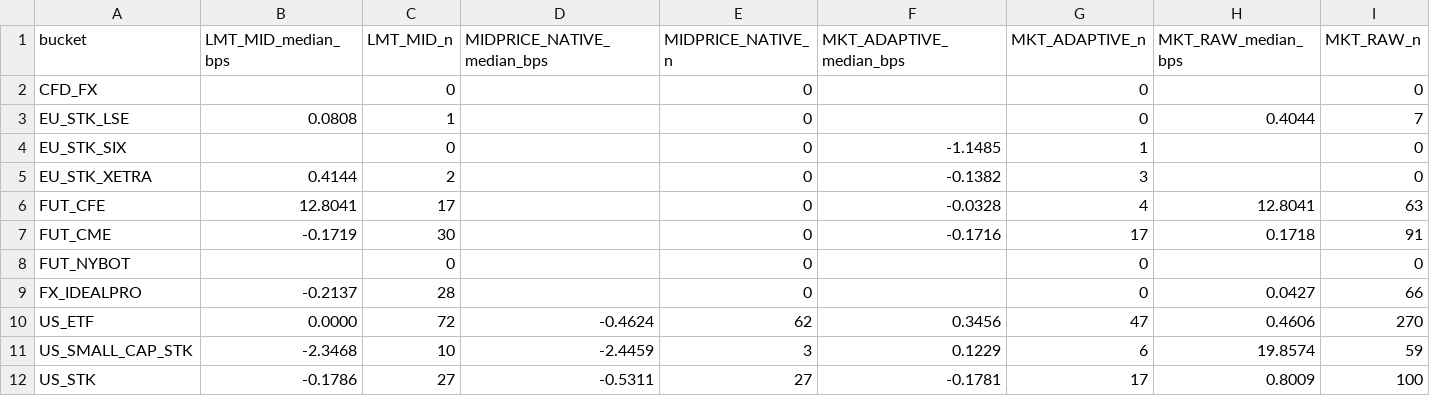
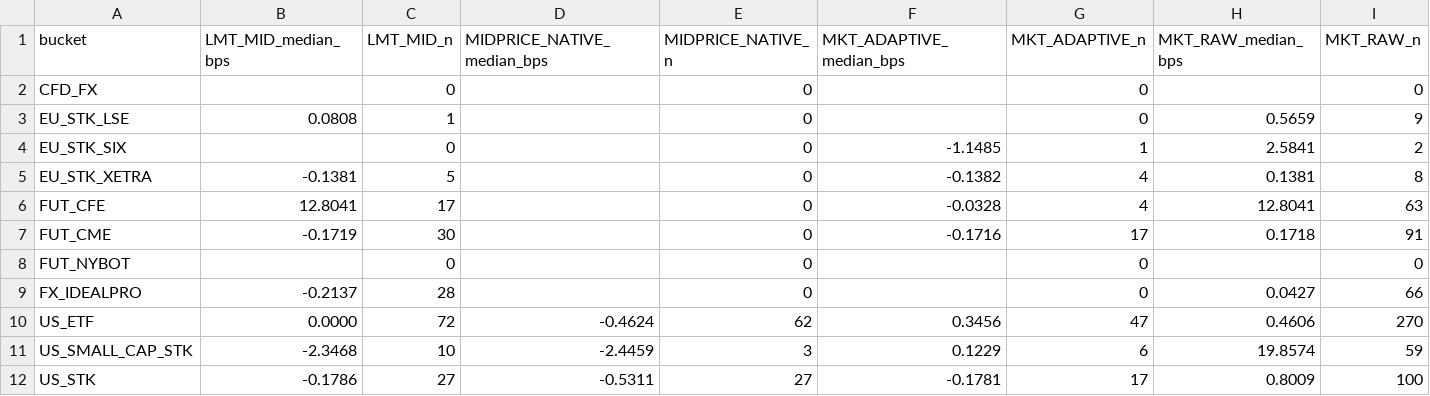
Before and after one commit to pfolio-io/pfolio-execution-quality, a CSV file: order-execution/quality/results/matrix_paper.csv, drawn as a sheet.

```diff
--- a/order-execution/quality/results/matrix_paper.csv
+++ b/order-execution/quality/results/matrix_paper.csv
@@ -2,5 +2,5 @@ bucket,LMT_MID_median_bps,LMT_MID_n,MIDPRICE_NATIVE_median_bps,MIDPRICE_NATIVE_n
 CFD_FX,,0,,0,,0,,0
-EU_STK_LSE,0.0808,1,,0,,0,0.4044,7
-EU_STK_SIX,,0,,0,-1.1485,1,,0
-EU_STK_XETRA,0.4144,2,,0,-0.1382,3,,0
+EU_STK_LSE,0.0808,1,,0,,0,0.5659,9
+EU_STK_SIX,,0,,0,-1.1485,1,2.5841,2
+EU_STK_XETRA,-0.1381,5,,0,-0.1382,4,0.1381,8
 FUT_CFE,12.8041,17,,0,-0.0328,4,12.8041,63
```
Also changed, not shown: 3 other files.
